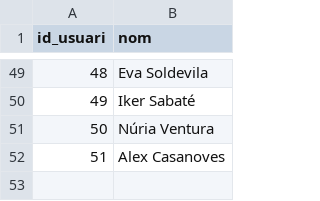
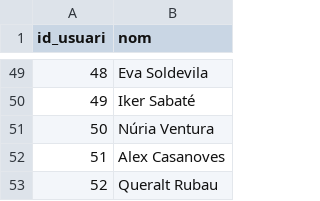
Before and after one commit to isabelupc/streamlit-sbc, a CSV file: Users.csv, drawn as a sheet; only a part is shown, gaps mark what is left out.

```diff
--- a/Users.csv
+++ b/Users.csv
@@ -52 +52,2 @@ id_usuari,nom
 51,Alex Casanoves
+52,Queralt Rubau
```
Also changed, not shown: Books.csv, Cases.csv, 5 other files.
